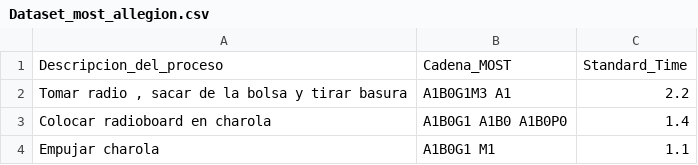
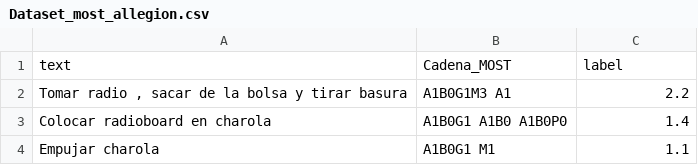
Before and after one commit to edramos10/dataset_mfg, a CSV file: Dataset_most_allegion.csv, drawn as a sheet; only a part is shown.

Commit message:
Update Dataset_most_allegion.csv

```diff
--- a/Dataset_most_allegion.csv
+++ b/Dataset_most_allegion.csv
@@ -1,2 +1,2 @@
-Descripcion_del_proceso,Cadena_MOST,Standard_Time
+text,Cadena_MOST,label
 "Tomar radio , sacar de la bolsa y tirar basura",A1B0G1M3 A1,2.2
```
